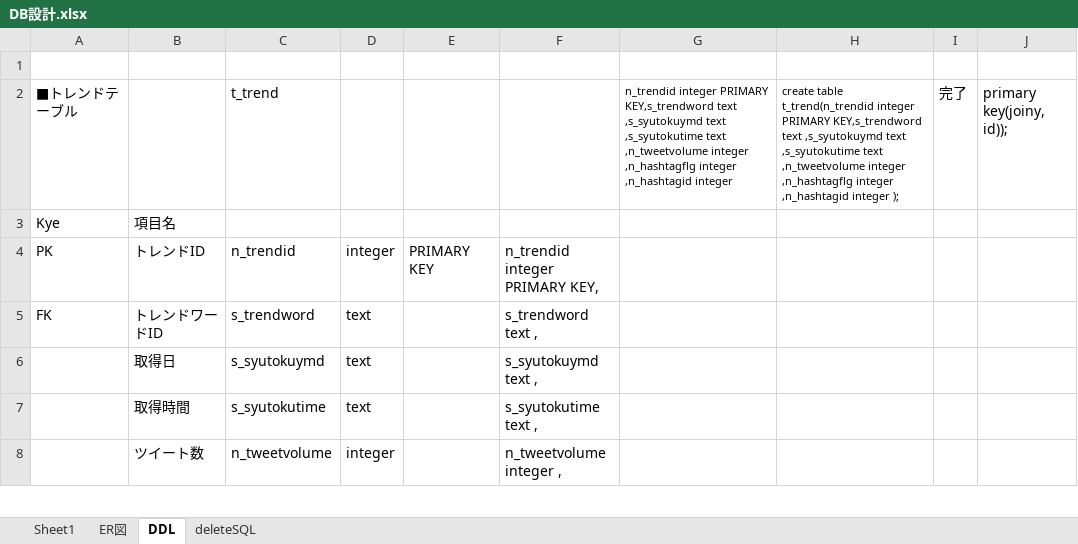
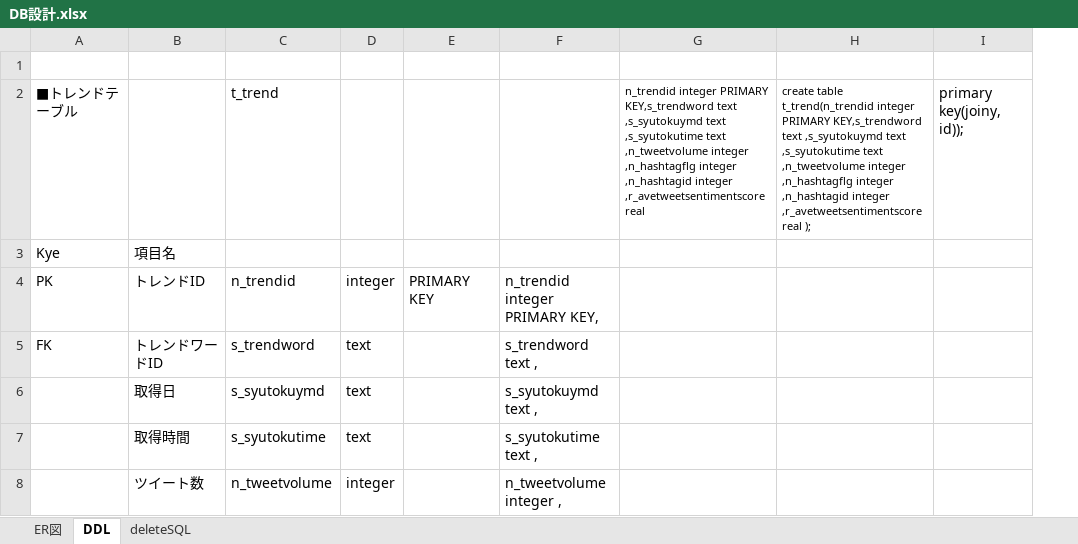
Before and after one commit to Maruo110/TwitterAPIStudy, an Excel workbook: docments/DB設計.xlsx, sheet DDL, drawn as a sheet; only a part is shown; values as stored, in another font and other column widths than the file's, no borders; removed rows and columns are numbered as before the commit, all else as after; the diff covers the shown part only; the diff names each change by its address in the sheet, - before the commit and + after, or states it on an @@ line.

```diff
--- a/docments/DB設計.xlsx (sheet DDL)
+++ b/docments/DB設計.xlsx (sheet DDL)
-sheet tab: Sheet1
-column I, row 2: 完了
-G2: …,n_hashtagid integer
+G2: …,n_hashtagid integer ,r_avetweetsentimentscore real
-H2: …,n_hashtagid integer );
+H2: …,n_hashtagid integer ,r_avetweetsentimentscore real );
```
Also changed, not shown: 4 added rows and 4 edited cells elsewhere in this sheet, sheet ER図, formulas that keep their value, 7 other files.
